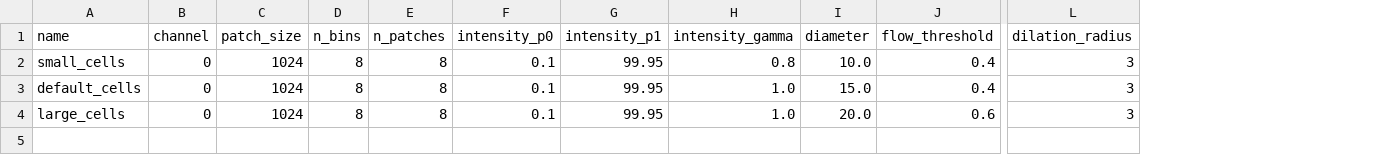
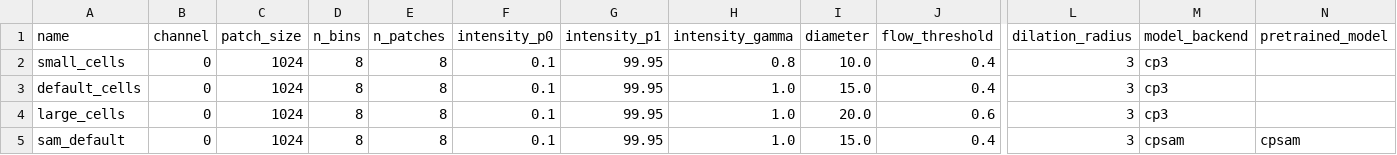
Before and after one commit to Yu-AnChen/sample-and-test-params, a CSV file: examples/params.csv, drawn as a sheet; only a part is shown, gaps mark what is left out; rows hold the shown columns only; the diff names each change by its address in the sheet, - before the commit and + after, or states it on an @@ line.

```diff
--- a/examples/params.csv
+++ b/examples/params.csv
+column M (model_backend), rows 2-4: all cp3
+column N (pretrained_model), empty
+row 5: sam_default | 0 | 1024 | 8 | 8 | 0.1 | 99.95 | 1.0 | 15.0 | 0.4 | 3 | cpsam | cpsam
```
Also changed, not shown: 4 other files.
